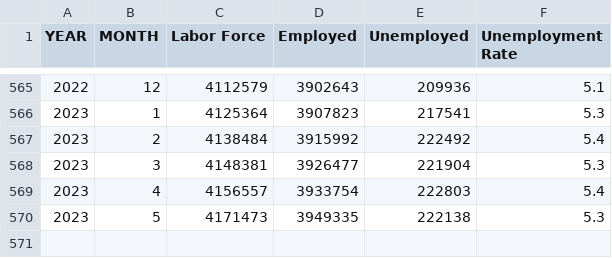
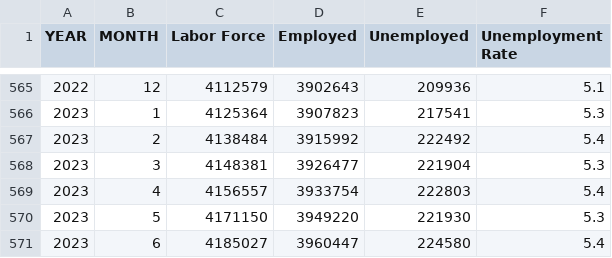
Before and after one commit to zhik/nyc_stats, a CSV file: laus_sa_city.csv, drawn as a sheet; only a part is shown, gaps mark what is left out.

```diff
--- a/laus_sa_city.csv
+++ b/laus_sa_city.csv
@@ -569,2 +569,3 @@ YEAR,MONTH,Labor Force,Employed,Unemployed,Unemployment Rate
 2023,4,4156557,3933754,222803,5.4
-2023,5,4171473,3949335,222138,5.3
+2023,5,4171150,3949220,221930,5.3
+2023,6,4185027,3960447,224580,5.4
```
Also changed, not shown: 2020-2022vs2019_Reopened_Seated_Diner_Data.csv, laus_sa_state.csv, 3 other files.
